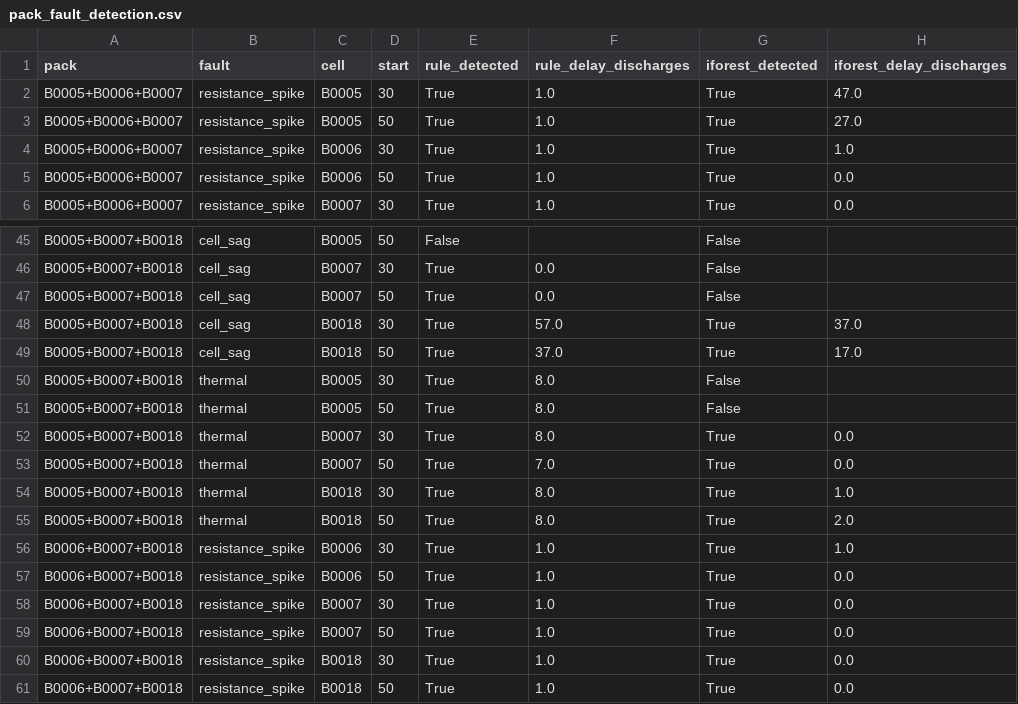
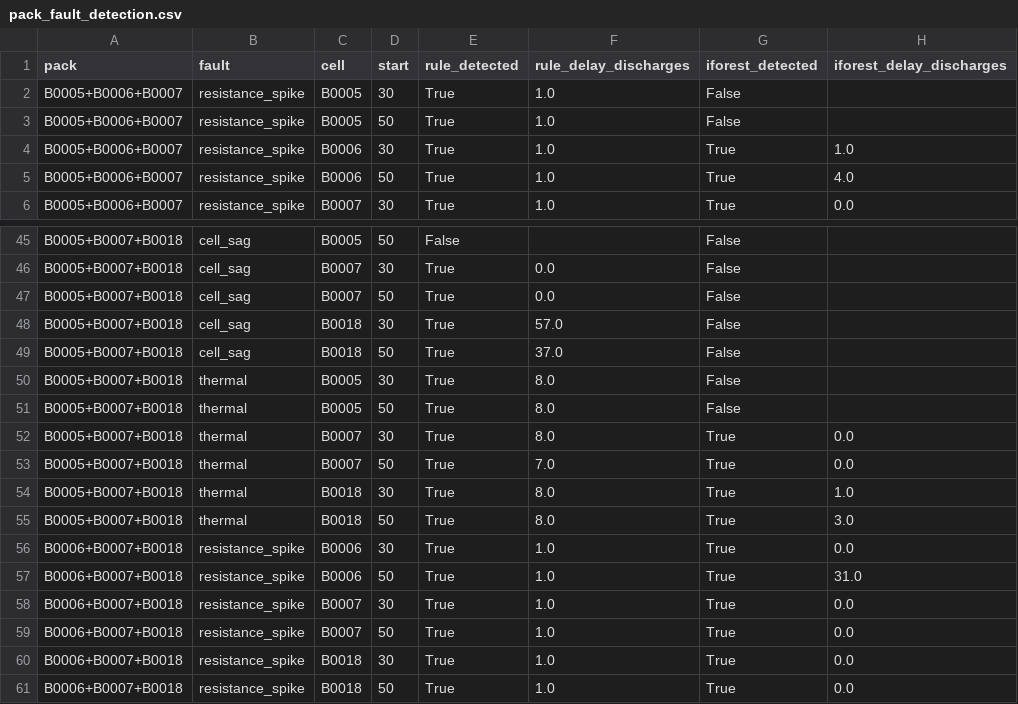
Before and after one commit to atul-upadhyay-7/SGE, a CSV file: data/processed/pack_fault_detection.csv, drawn as a sheet; only a part is shown, gaps mark what is left out; the diff covers the shown part only.

```diff
--- a/data/processed/pack_fault_detection.csv
+++ b/data/processed/pack_fault_detection.csv
@@ -1,6 +1,6 @@
 pack,fault,cell,start,rule_detected,rule_delay_discharges,iforest_detected,iforest_delay_discharges
-B0005+B0006+B0007,resistance_spike,B0005,30,True,1.0,True,47.0
-B0005+B0006+B0007,resistance_spike,B0005,50,True,1.0,True,27.0
+B0005+B0006+B0007,resistance_spike,B0005,30,True,1.0,False,
+B0005+B0006+B0007,resistance_spike,B0005,50,True,1.0,False,
 B0005+B0006+B0007,resistance_spike,B0006,30,True,1.0,True,1.0
-B0005+B0006+B0007,resistance_spike,B0006,50,True,1.0,True,0.0
+B0005+B0006+B0007,resistance_spike,B0006,50,True,1.0,True,4.0
 B0005+B0006+B0007,resistance_spike,B0007,30,True,1.0,True,0.0
@@ -47,4 +47,4 @@ B0005+B0007+B0018,cell_sag,B0007,30,True,0.0,False,
 B0005+B0007+B0018,cell_sag,B0007,50,True,0.0,False,
-B0005+B0007+B0018,cell_sag,B0018,30,True,57.0,True,37.0
-B0005+B0007+B0018,cell_sag,B0018,50,True,37.0,True,17.0
+B0005+B0007+B0018,cell_sag,B0018,30,True,57.0,False,
+B0005+B0007+B0018,cell_sag,B0018,50,True,37.0,False,
 B0005+B0007+B0018,thermal,B0005,30,True,8.0,False,
@@ -54,5 +54,5 @@ B0005+B0007+B0018,thermal,B0007,50,True,7.0,True,0.0
 B0005+B0007+B0018,thermal,B0018,30,True,8.0,True,1.0
-B0005+B0007+B0018,thermal,B0018,50,True,8.0,True,2.0
-B0006+B0007+B0018,resistance_spike,B0006,30,True,1.0,True,1.0
-B0006+B0007+B0018,resistance_spike,B0006,50,True,1.0,True,0.0
+B0005+B0007+B0018,thermal,B0018,50,True,8.0,True,3.0
+B0006+B0007+B0018,resistance_spike,B0006,30,True,1.0,True,0.0
+B0006+B0007+B0018,resistance_spike,B0006,50,True,1.0,True,31.0
 B0006+B0007+B0018,resistance_spike,B0007,30,True,1.0,True,0.0
```
Also changed, not shown: 21 edited cells elsewhere in this file, data/processed/anomaly_summary.csv, data/processed/cell_audit.csv, 31 other files.
